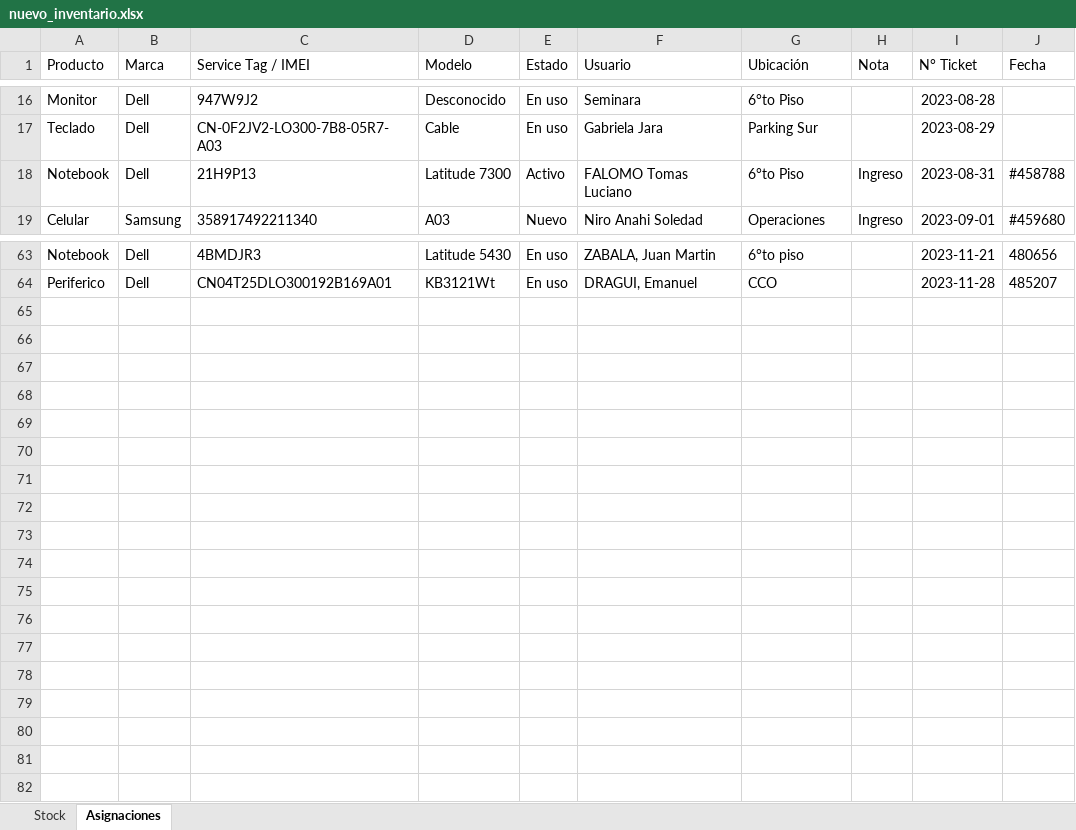
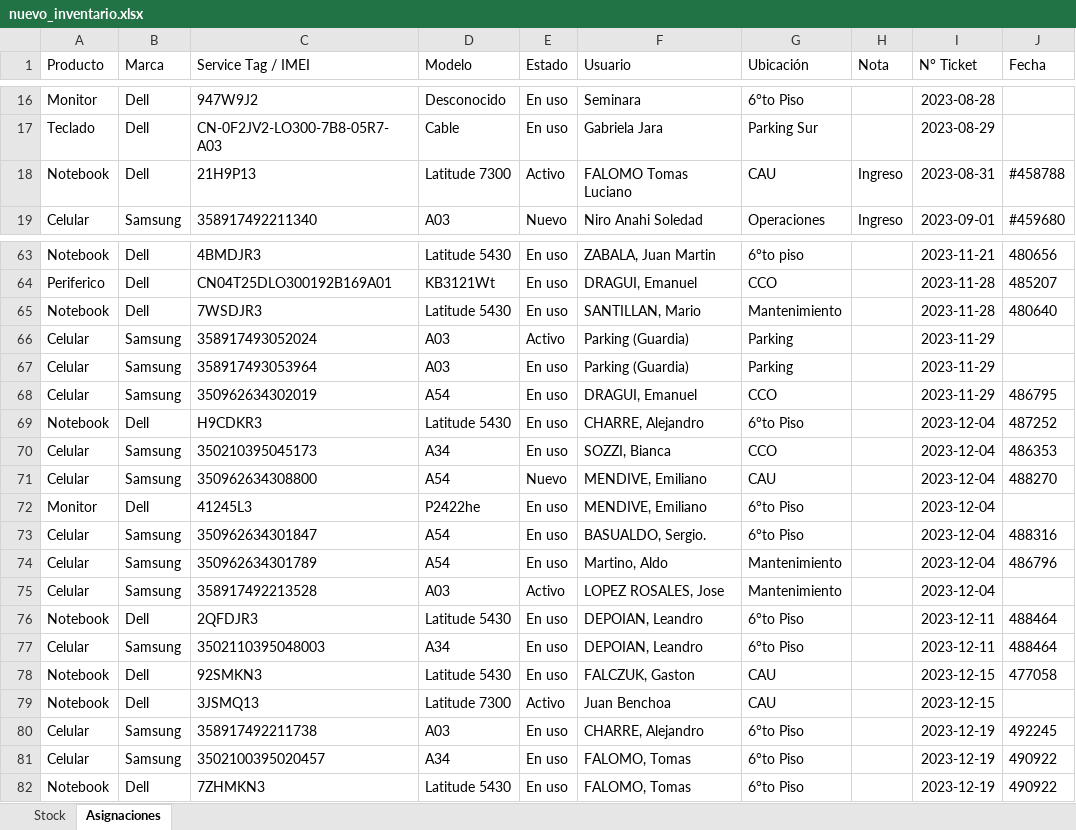
Before and after one commit to nicolasgonzalez98/inventario-aep, an Excel workbook: stockcau/static/nuevo_inventario.xlsx, sheet Asignaciones, drawn as a sheet; only a part is shown, gaps mark what is left out; values as stored, in another font and other column widths than the file's, no borders; the diff names each change by its address in the sheet, - before the commit and + after, or states it on an @@ line.

```diff
--- a/stockcau/static/nuevo_inventario.xlsx (sheet Asignaciones)
+++ b/stockcau/static/nuevo_inventario.xlsx (sheet Asignaciones)
-G18 (Ubicación): 6°to Piso
+G18 (Ubicación): CAU
+row 65: Notebook | Dell | 7WSDJR3 | Latitude 5430 | En uso | SANTILLAN, Mario | Mantenimiento |  | 2023-11-28 | 480640
+row 66: Celular | Samsung | 358917493052024 | A03 | Activo | Parking (Guardia) | Parking |  | 2023-11-29
+row 67: Celular | Samsung | 358917493053964 | A03 | En uso | Parking (Guardia) | Parking |  | 2023-11-29
+row 68: Celular | Samsung | 350962634302019 | A54 | En uso | DRAGUI, Emanuel | CCO |  | 2023-11-29 | 486795
+row 69: Notebook | Dell | H9CDKR3 | Latitude 5430 | En uso | CHARRE, Alejandro | 6°to Piso |  | 2023-12-04 | 487252
+row 70: Celular | Samsung | 350210395045173 | A34 | En uso | SOZZI, Bianca | CCO |  | 2023-12-04 | 486353
+row 71: Celular | Samsung | 350962634308800 | A54 | Nuevo | MENDIVE, Emiliano | CAU |  | 2023-12-04 | 488270
+row 72: Monitor | Dell | 41245L3 | P2422he | En uso | MENDIVE, Emiliano | 6°to Piso |  | 2023-12-04
+row 73: Celular | Samsung | 350962634301847 | A54 | En uso | BASUALDO, Sergio. | 6°to Piso |  | 2023-12-04 | 488316
+row 74: Celular | Samsung | 350962634301789 | A54 | En uso | Martino, Aldo | Mantenimiento |  | 2023-12-04 | 486796
+row 75: Celular | Samsung | 358917492213528 | A03 | Activo | LOPEZ ROSALES, Jose | Mantenimiento |  | 2023-12-04
+row 76: Notebook | Dell | 2QFDJR3 | Latitude 5430 | En uso | DEPOIAN, Leandro | 6°to Piso |  | 2023-12-11 | 488464
+row 77: Celular | Samsung | 3502110395048003 | A34 | En uso | DEPOIAN, Leandro | 6°to Piso |  | 2023-12-11 | 488464
+row 78: Notebook | Dell | 92SMKN3 | Latitude 5430 | En uso | FALCZUK, Gaston | CAU |  | 2023-12-15 | 477058
+row 79: Notebook | Dell | 3JSMQ13 | Latitude 7300 | Activo | Juan Benchoa | CAU |  | 2023-12-15
+row 80: Celular | Samsung | 358917492211738 | A03 | En uso | CHARRE, Alejandro | 6°to Piso |  | 2023-12-19 | 492245
+row 81: Celular | Samsung | 3502100395020457 | A34 | En uso | FALOMO, Tomas | 6°to Piso |  | 2023-12-19 | 490922
+row 82: Notebook | Dell | 7ZHMKN3 | Latitude 5430 | En uso | FALOMO, Tomas | 6°to Piso |  | 2023-12-19 | 490922
```
Also changed, not shown: sheet Stock, 1 other file.
